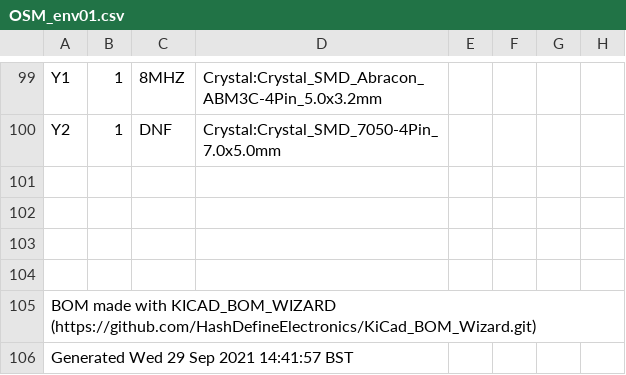
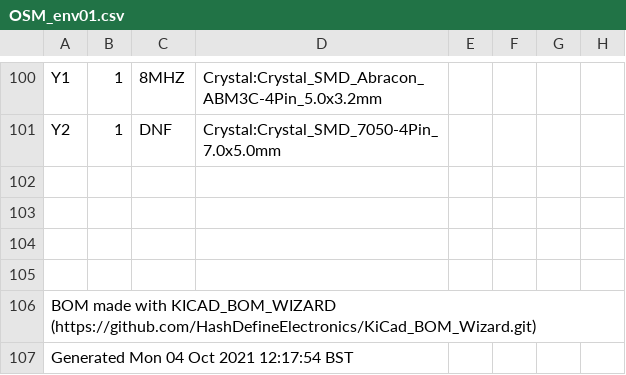
Before and after one commit to devtank-ltd/osm_env01_kicad, a CSV file: kicad_osm_env01/OSM_env01.csv, drawn as a sheet; only a part is shown, gaps mark what is left out; addresses are those after the commit; the diff covers the shown part only; the diff names each change by its address in the sheet, - before the commit and + after, or states it on an @@ line.

```diff
--- a/kicad_osm_env01/OSM_env01.csv
+++ b/kicad_osm_env01/OSM_env01.csv
-A107: Generated Wed 29 Sep 2021 14:41:57 BST
+A107: Generated Mon 04 Oct 2021 12:17:54 BST
```
Also changed, not shown: 1 added row and 8 edited cells elsewhere in this file, 12 other files.
